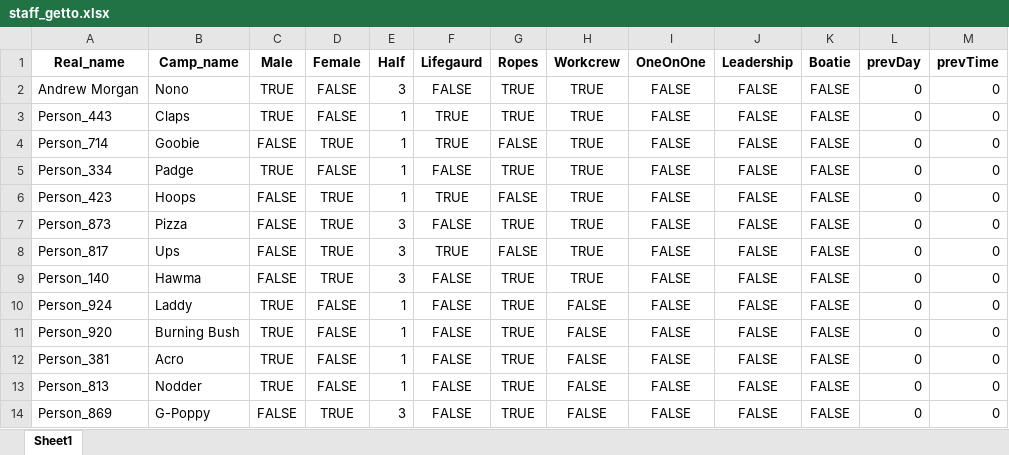
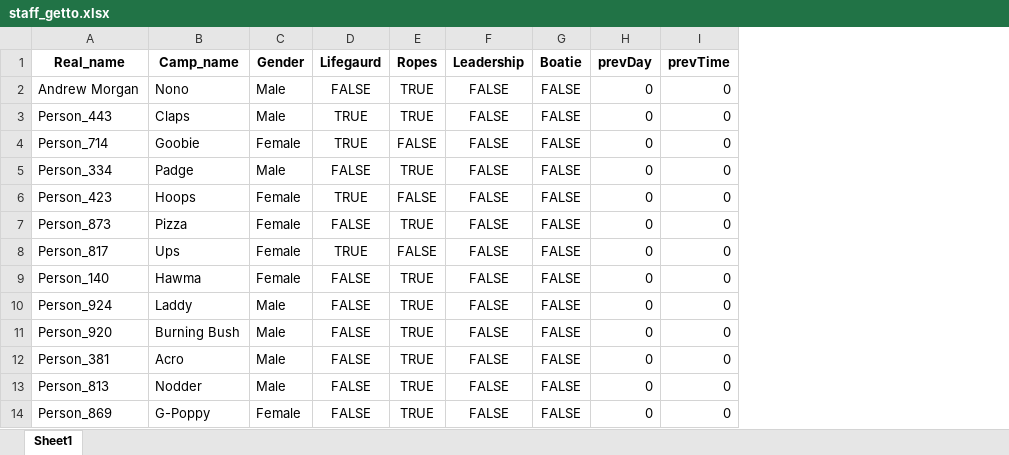
Before and after one commit to fletcher-newman/bluffs_getto, an Excel workbook: staff_getto.xlsx, sheet Sheet1, drawn as a sheet; only a part is shown; values as stored, in another font and other column widths than the file's, no borders; removed rows and columns are numbered as before the commit, all else as after; the diff names each change by its address in the sheet, - before the commit and + after, or states it on an @@ line.

```diff
--- a/staff_getto.xlsx (sheet Sheet1)
+++ b/staff_getto.xlsx (sheet Sheet1)
-column C (Male), rows 2-14: TRUE | TRUE | FALSE | TRUE | FALSE | FALSE | FALSE | FALSE | TRUE | TRUE | TRUE | TRUE | FALSE
-column D (Female), rows 2-14: FALSE | FALSE | TRUE | FALSE | TRUE | TRUE | TRUE | TRUE | FALSE | FALSE | FALSE | FALSE | TRUE
-column E (Half), rows 2-14: 3 | 1 | 1 | 1 | 1 | 3 | 3 | 3 | 1 | 1 | 1 | 1 | 3
+column C (Gender), rows 2-14: Male | Male | Female | Male | Female | Female | Female | Female | Male | Male | Male | Male | Female
-column H (Workcrew), rows 2-14: TRUE | TRUE | TRUE | TRUE | TRUE | TRUE | TRUE | TRUE | FALSE | FALSE | FALSE | FALSE | FALSE
-column I (OneOnOne), rows 2-14: all FALSE
```
Also changed, not shown: 9 other files.
